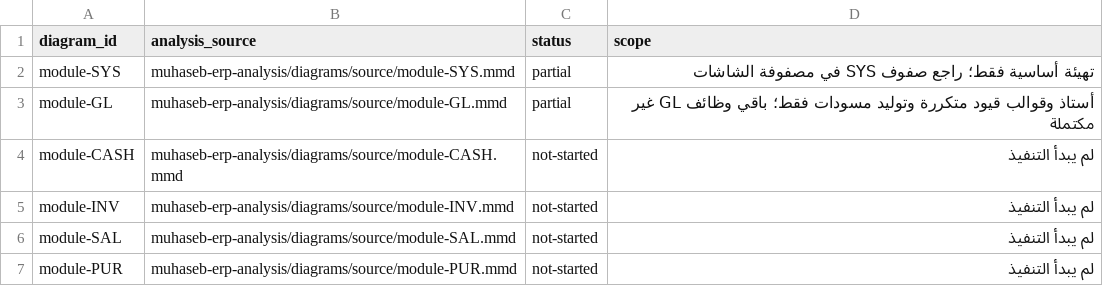
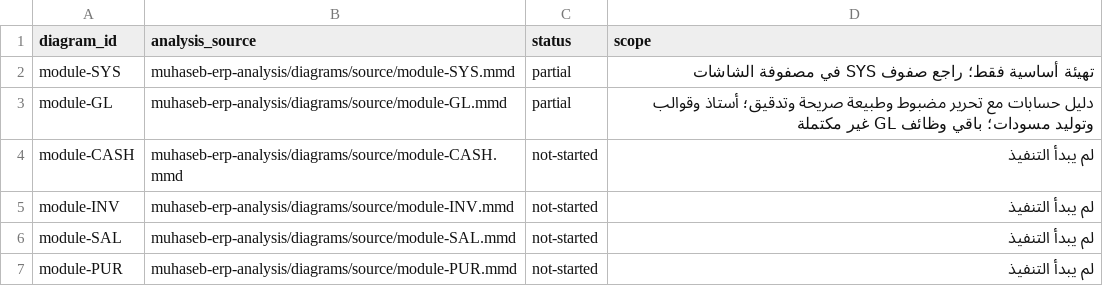
Before and after one commit to ameenalqershi/ameen-erp, a CSV file: docs/backend/diagrams-implementation.csv, drawn as a sheet; only a part is shown.

```diff
--- a/docs/backend/diagrams-implementation.csv
+++ b/docs/backend/diagrams-implementation.csv
@@ -2,3 +2,3 @@ diagram_id,analysis_source,status,scope
 module-SYS,muhaseb-erp-analysis/diagrams/source/module-SYS.mmd,partial,تهيئة أساسية فقط؛ راجع صفوف SYS في مصفوفة الشاشات
-module-GL,muhaseb-erp-analysis/diagrams/source/module-GL.mmd,partial,أستاذ وقوالب قيود متكررة وتوليد مسودات فقط؛ باقي وظائف GL غير مكتملة
+module-GL,muhaseb-erp-analysis/diagrams/source/module-GL.mmd,partial,دليل حسابات مع تحرير مضبوط وطبيعة صريحة وتدقيق؛ أستاذ وقوالب وتوليد مسودات؛ باقي وظائف GL غير مكتملة
 module-CASH,muhaseb-erp-analysis/diagrams/source/module-CASH.mmd,not-started,لم يبدأ التنفيذ
```
Also changed, not shown: docs/backend/fields-implementation.csv, docs/backend/screens-implementation.csv, 27 other files.
